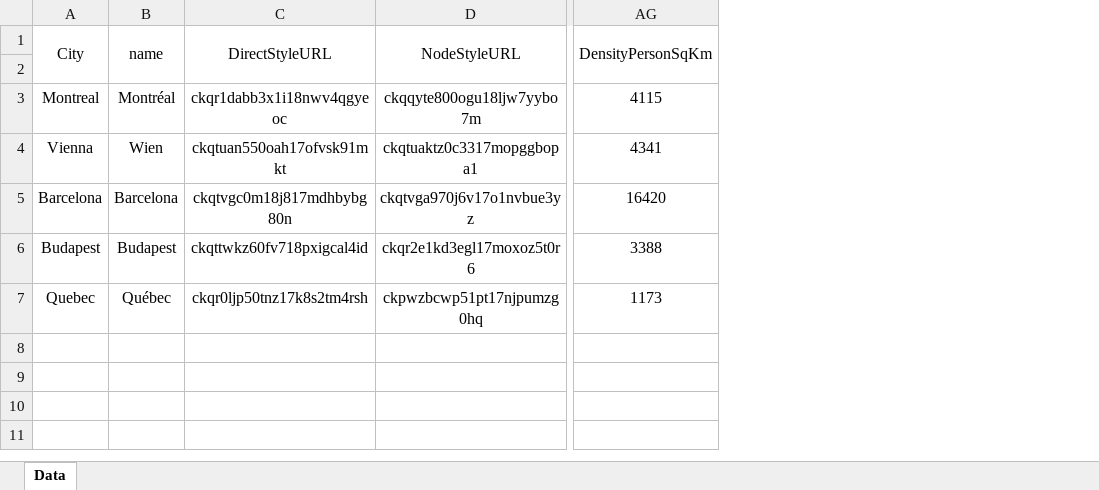
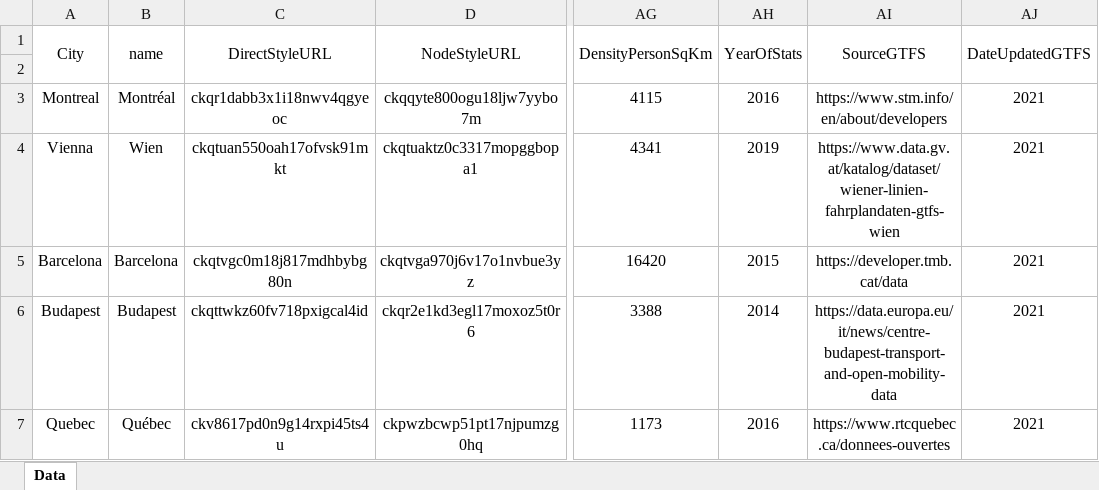
Before and after one commit to ideas-be/CAMMM-Web-Tool, an Excel workbook: DatabaseCitys.xlsx, sheet Data, drawn as a sheet; only a part is shown, gaps mark what is left out; values as stored, in another font and other column widths than the file's, no borders; the diff names each change by its address in the sheet, - before the commit and + after, or states it on an @@ line.

Commit message:
Integrating JSON to UI and adding more city metrics fields
Co-authored-by: Omar Ortiz Meraz <omar.ortizmeraz@mail.concordia.ca>

```diff
--- a/DatabaseCitys.xlsx (sheet Data)
+++ b/DatabaseCitys.xlsx (sheet Data)
+column AH, rows 1-7: YearOfStats |  | 2016 | 2019 | 2015 | 2014 | 2016
+column AI, rows 1-7: SourceGTFS |  | https://www.stm.info/en/about/developers | https://www.data.gv.at/katalog/dataset/wiener-linien-fahrplandaten-gtfs-wien | https://developer.tmb.cat/data | https://data.europa.eu/it/news/centre-budapest-transport-and-open-mobility-data | https://www.rtcquebec.ca/donnees-ouvertes
+column AJ, rows 1-7: DateUpdatedGTFS |  | 2021 | 2021 | 2021 | 2021 | 2021
-C7: ckqr0ljp50tnz17k8s2tm4rsh
+C7: ckv8617pd0n9g14rxpi45ts4u
```
Also changed, not shown: 7 other files.
